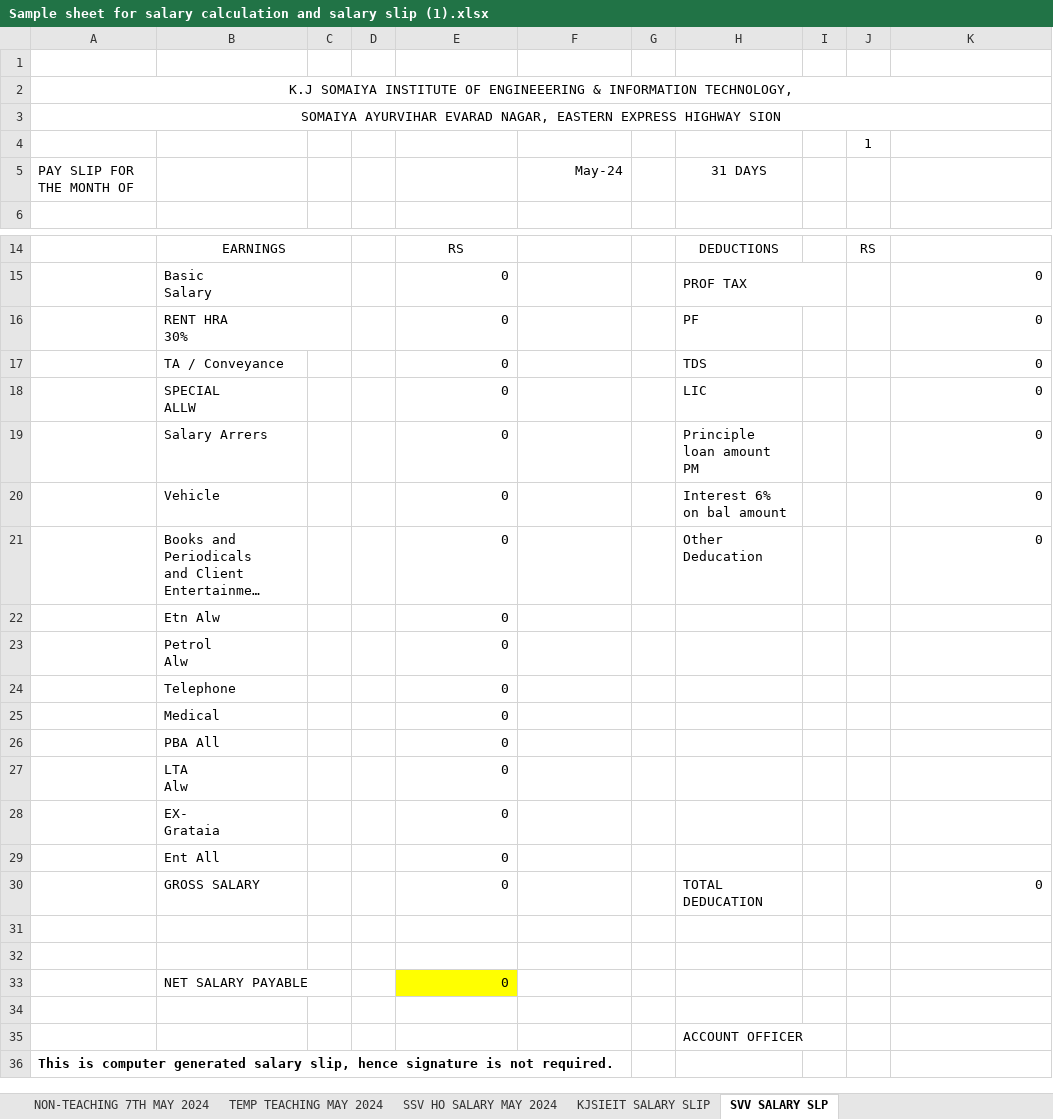
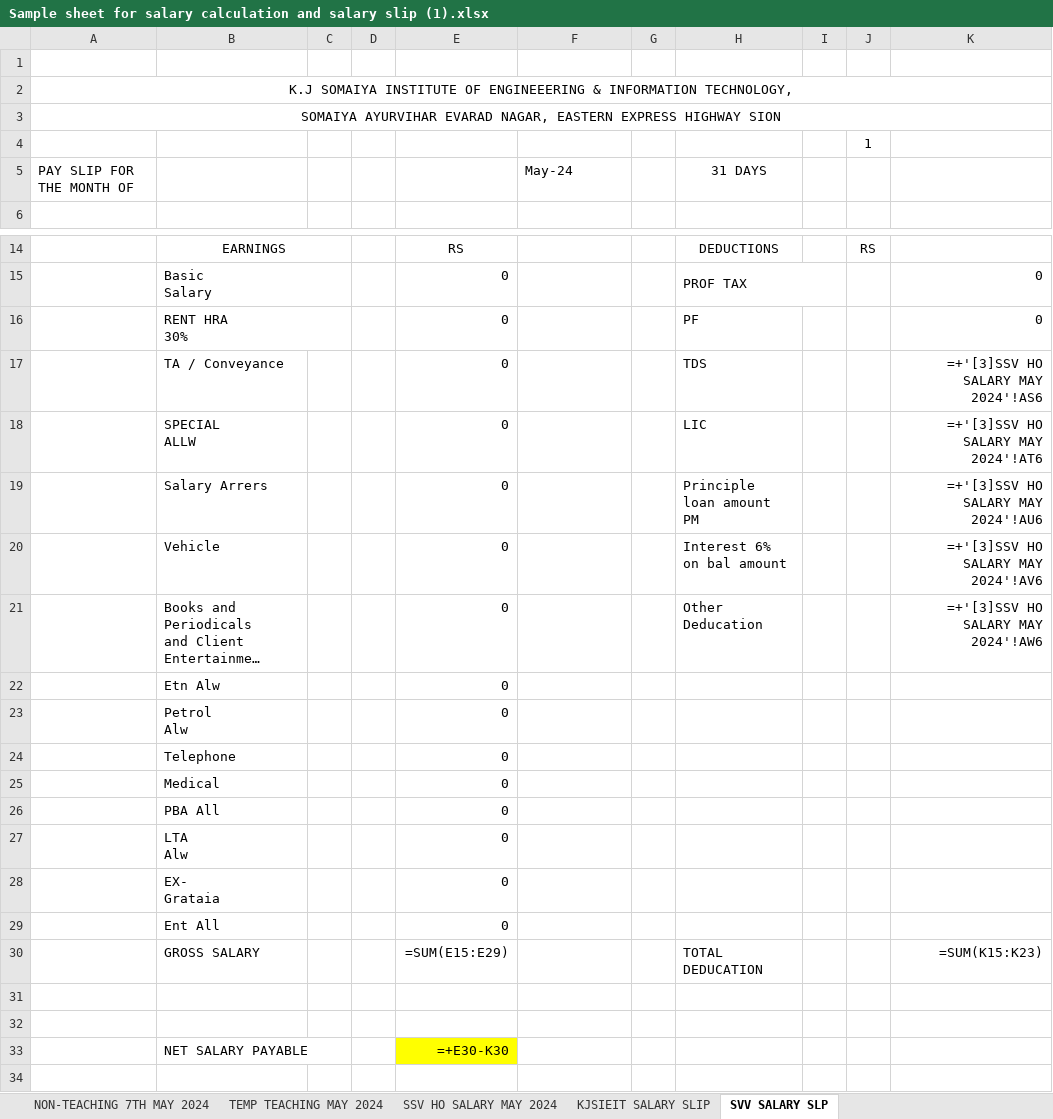
Before and after one commit to Alpharius397/Salary-Slip-Generator, an Excel workbook: Sample sheet for salary calculation and salary slip (1).xlsx, sheet SVV SALARY SLP, drawn as a sheet; only a part is shown, gaps mark what is left out; the shorter side is filled out with more unchanged rows; long unchanged cells end in …; values as stored, in another font and other column widths than the file's, no borders; formulas without a stored value are shown as written; the diff names each change by its address in the sheet, - before the commit and + after, or states it on an @@ line.

```diff
--- a/Sample sheet for salary calculation and salary slip (1).xlsx (sheet SVV SALARY SLP)
+++ b/Sample sheet for salary calculation and salary slip (1).xlsx (sheet SVV SALARY SLP)
-F5 alignment: right
+F5 alignment: left
-K17: 0
+K17: =+'[3]SSV HO SALARY MAY 2024'!AS6
-K18: 0
+K18: =+'[3]SSV HO SALARY MAY 2024'!AT6
-K19: 0
+K19: =+'[3]SSV HO SALARY MAY 2024'!AU6
-K20: 0
+K20: =+'[3]SSV HO SALARY MAY 2024'!AV6
-K21: 0
+K21: =+'[3]SSV HO SALARY MAY 2024'!AW6
-E30: 0
+E30: =SUM(E15:E29)
-K30: 0
+K30: =SUM(K15:K23)
-E33: 0
+E33: =+E30-K30
```
Also changed, not shown: sheet Teaching 7th Pay MAY 2024 NEW, sheet KJSIEIT SALARY SLIP, sheet SSV HO SALARY MAY 2024, 5 other files.
